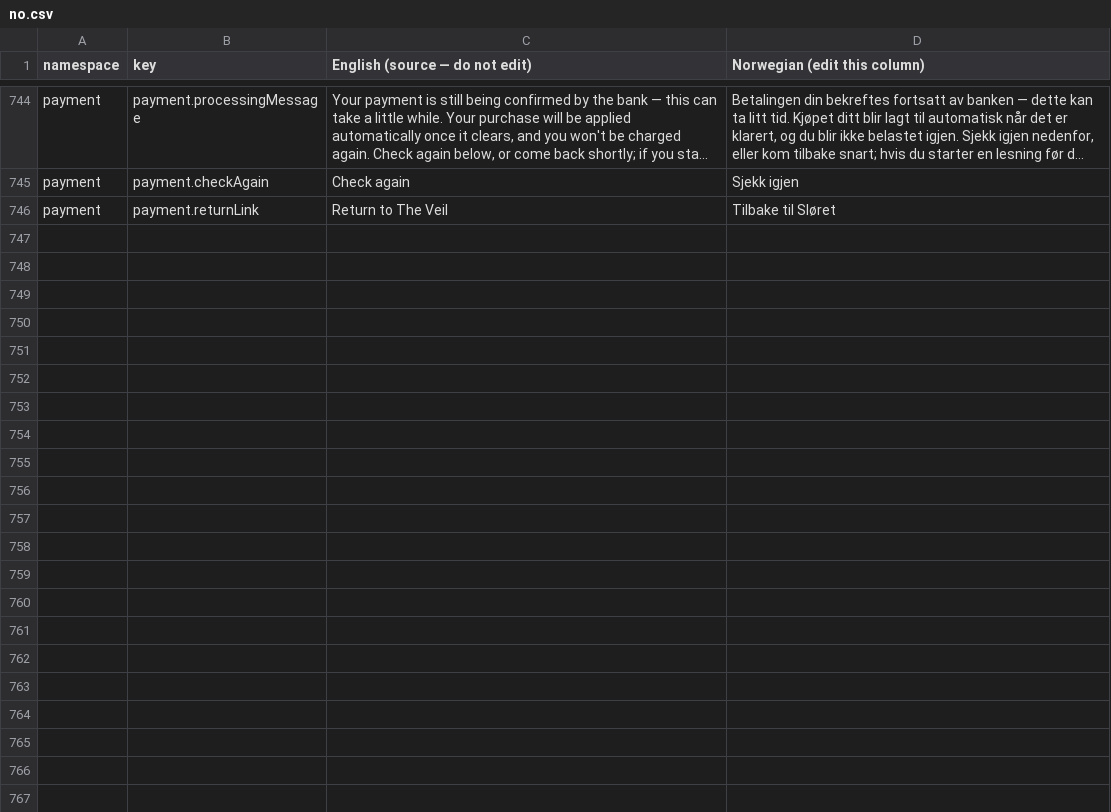
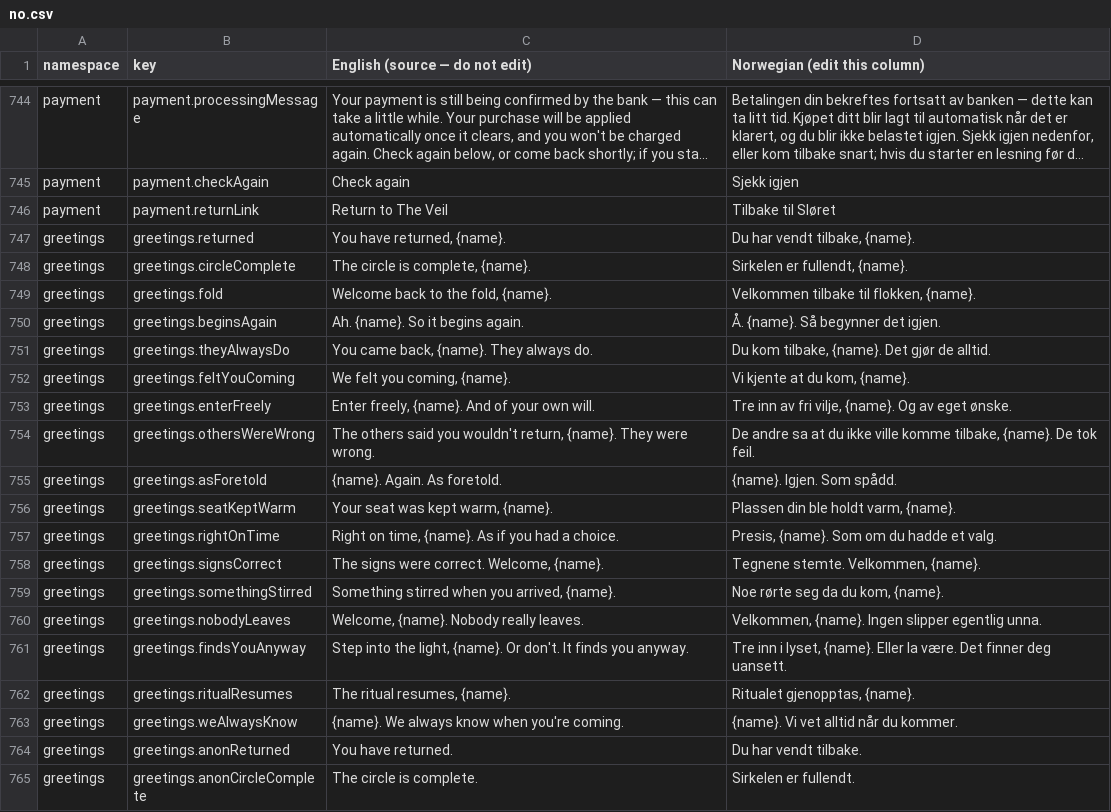
Before and after one commit to olena-christensen/tarot-next-app, a CSV file: translation-review/no.csv, drawn as a sheet; only a part is shown, gaps mark what is left out; long unchanged cells end in …; the diff covers the shown part only.

```diff
--- a/translation-review/no.csv
+++ b/translation-review/no.csv
@@ -746 +746,20 @@
 "payment","payment.returnLink","Return to The Veil","Tilbake til Sløret"
+"greetings","greetings.returned","You have returned, {name}.","Du har vendt tilbake, {name}."
+"greetings","greetings.circleComplete","The circle is complete, {name}.","Sirkelen er fullendt, {name}."
+"greetings","greetings.fold","Welcome back to the fold, {name}.","Velkommen tilbake til flokken, {name}."
+"greetings","greetings.beginsAgain","Ah. {name}. So it begins again.","Å. {name}. Så begynner det igjen."
+"greetings","greetings.theyAlwaysDo","You came back, {name}. They always do.","Du kom tilbake, {name}. Det gjør de alltid."
+"greetings","greetings.feltYouComing","We felt you coming, {name}.","Vi kjente at du kom, {name}."
+"greetings","greetings.enterFreely","Enter freely, {name}. And of your own will.","Tre inn av fri vilje, {name}. Og av eget ønske."
+"greetings","greetings.othersWereWrong","The others said you wouldn't return, {name}. They were wrong.","De andre sa at du ikke ville komme tilbake, {name}. De tok feil."
+"greetings","greetings.asForetold","{name}. Again. As foretold.","{name}. Igjen. Som spådd."
+"greetings","greetings.seatKeptWarm","Your seat was kept warm, {name}.","Plassen din ble holdt varm, {name}."
+"greetings","greetings.rightOnTime","Right on time, {name}. As if you had a choice.","Presis, {name}. Som om du hadde et valg."
+"greetings","greetings.signsCorrect","The signs were correct. Welcome, {name}.","Tegnene stemte. Velkommen, {name}."
+"greetings","greetings.somethingStirred","Something stirred when you arrived, {name}.","Noe rørte seg da du kom, {name}."
+"greetings","greetings.nobodyLeaves","Welcome, {name}. Nobody really leaves.","Velkommen, {name}. Ingen slipper egentlig unna."
+"greetings","greetings.findsYouAnyway","Step into the light, {name}. Or don't. It finds you anyway.","Tre inn i lyset, {name}. Eller la være. Det finner deg uansett."
+"greetings","greetings.ritualResumes","The ritual resumes, {name}.","Ritualet gjenopptas, {name}."
+"greetings","greetings.weAlwaysKnow","{name}. We always know when you're coming.","{name}. Vi vet alltid når du kommer."
+"greetings","greetings.anonReturned","You have returned.","Du har vendt tilbake."
+"greetings","greetings.anonCircleComplete","The circle is complete.","Sirkelen er fullendt."
```
Also changed, not shown: 14 added rows elsewhere in this file, translation-review/ru.csv, translation-review/tr.csv, 1 other file.
